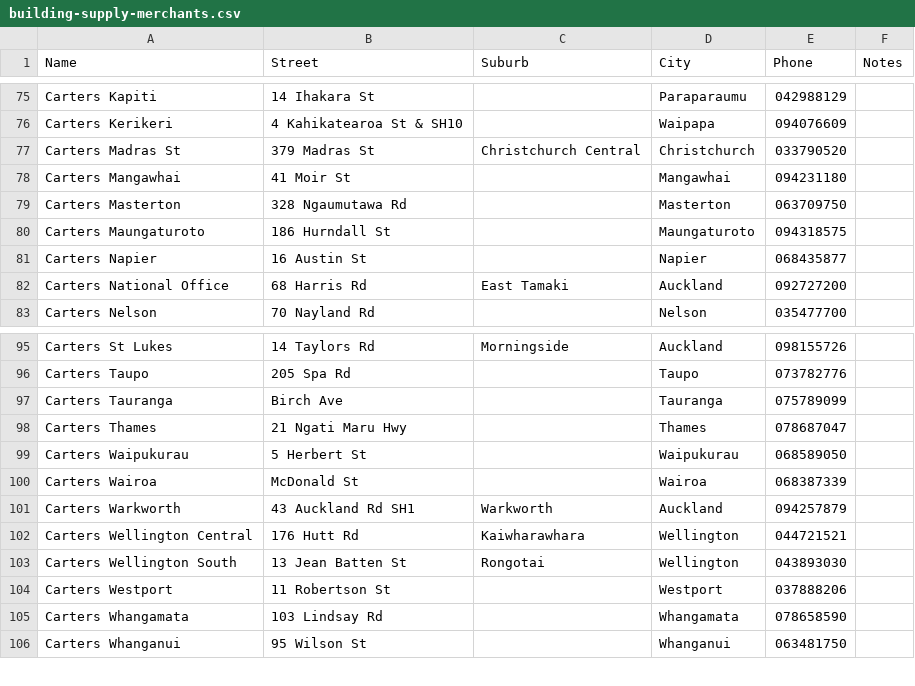
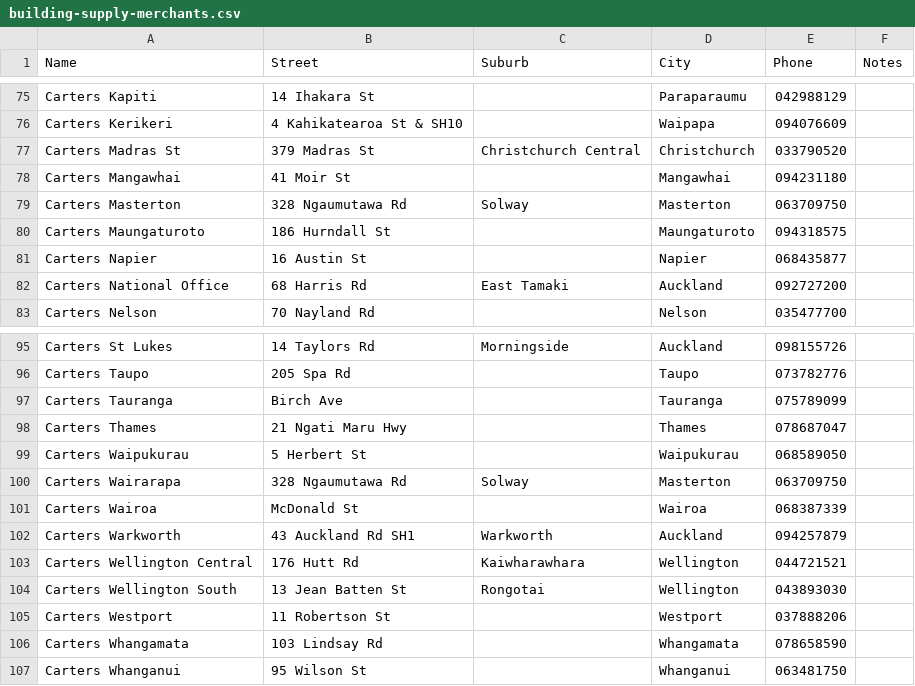
Before and after one commit to r0wanb3zy/sellwood, a CSV file: building-supply-merchants.csv, drawn as a sheet; only a part is shown, gaps mark what is left out.

Commit message:
rb

```diff
--- a/building-supply-merchants.csv
+++ b/building-supply-merchants.csv
@@ -78,3 +78,3 @@ Carters Madras St,379 Madras St,Christchurch Central,Christchurch,033790520,
 Carters Mangawhai,41 Moir St,,Mangawhai,094231180,
-Carters Masterton,328 Ngaumutawa Rd,,Masterton,063709750,
+Carters Masterton,328 Ngaumutawa Rd,Solway,Masterton,063709750,
 Carters Maungaturoto,186 Hurndall St,,Maungaturoto,094318575,
@@ -99,2 +99,3 @@ Carters Thames,21 Ngati Maru Hwy,,Thames,078687047,
 Carters Waipukurau,5 Herbert St,,Waipukurau,068589050,
+Carters Wairarapa,328 Ngaumutawa Rd,Solway,Masterton,063709750,
 Carters Wairoa,McDonald St,,Wairoa,068387339,
```
